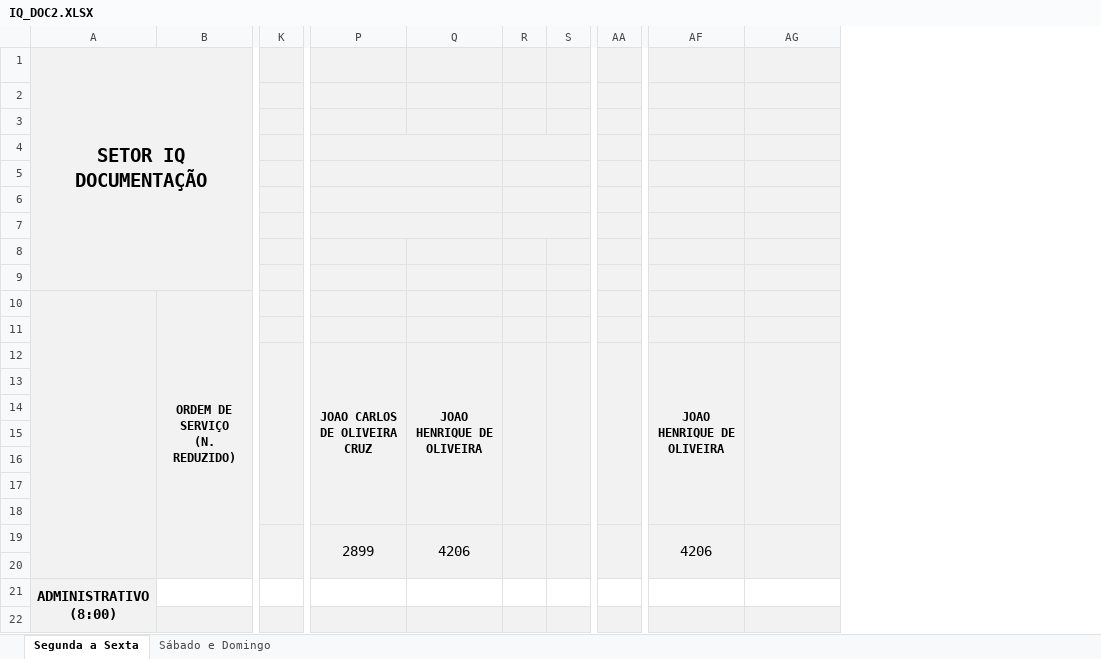
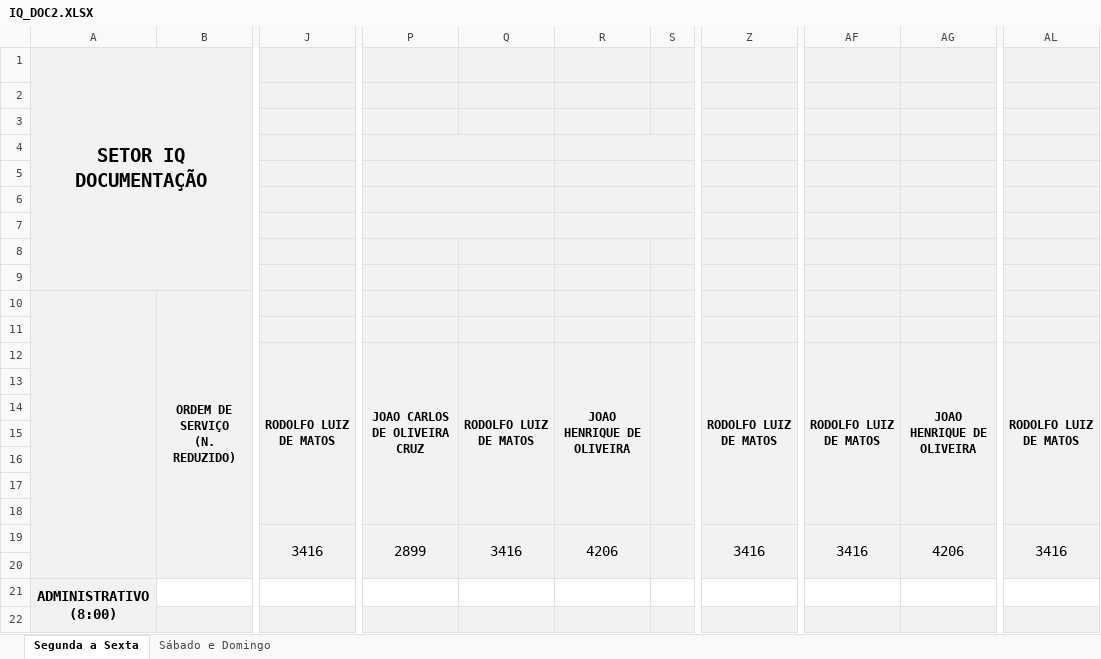
Before and after one commit to flipbit03/sisaprop, an Excel workbook: outputs/sisaprophelper#autoaprop/autoapropxlsx/IQ_DOC2.XLSX, sheet Segunda a Sexta, drawn as a sheet; only a part is shown, gaps mark what is left out; values as stored, in another font and other column widths than the file's, no borders; removed rows and columns are numbered as before the commit, all else as after; the diff names each change by its address in the sheet, - before the commit and + after, or states it on an @@ line.

```diff
--- a/outputs/sisaprophelper#autoaprop/autoapropxlsx/IQ_DOC2.XLSX (sheet Segunda a Sexta)
+++ b/outputs/sisaprophelper#autoaprop/autoapropxlsx/IQ_DOC2.XLSX (sheet Segunda a Sexta)
+column J, rows 12-19: RODOLFO LUIZ DE MATOS |  |  |  |  |  |  | 3416
-column K, empty
+column Q, rows 12-19: RODOLFO LUIZ DE MATOS |  |  |  |  |  |  | 3416
-column R, empty
+column Z, rows 12-19: RODOLFO LUIZ DE MATOS |  |  |  |  |  |  | 3416
-column AA, empty
+column AL, rows 12-19: RODOLFO LUIZ DE MATOS |  |  |  |  |  |  | 3416
-P4:Q4 merged
+P4:Q4 merged
+R4:S4 merged
-P5:Q5 merged
+P5:Q5 merged
+R5:S5 merged
-P6:Q6 merged
+P6:Q6 merged
+R6:S6 merged
-P7:Q7 merged
+P7:Q7 merged
+R7:S7 merged
-AF12: JOAO HENRIQUE DE OLIVEIRA
+AF12: RODOLFO LUIZ DE MATOS
-AG12: (empty)
+AG12: JOAO HENRIQUE DE OLIVEIRA
-AF19: 4206
+AF19: 3416
-AG19: (empty)
+AG19: 4206
```
Also changed, not shown: sheet Sábado e Domingo, formulas that keep their value, outputs/sisaprophelper#autoaprop/autoapropxlsx/IQ_CQ.XLSX, 1 other file.
